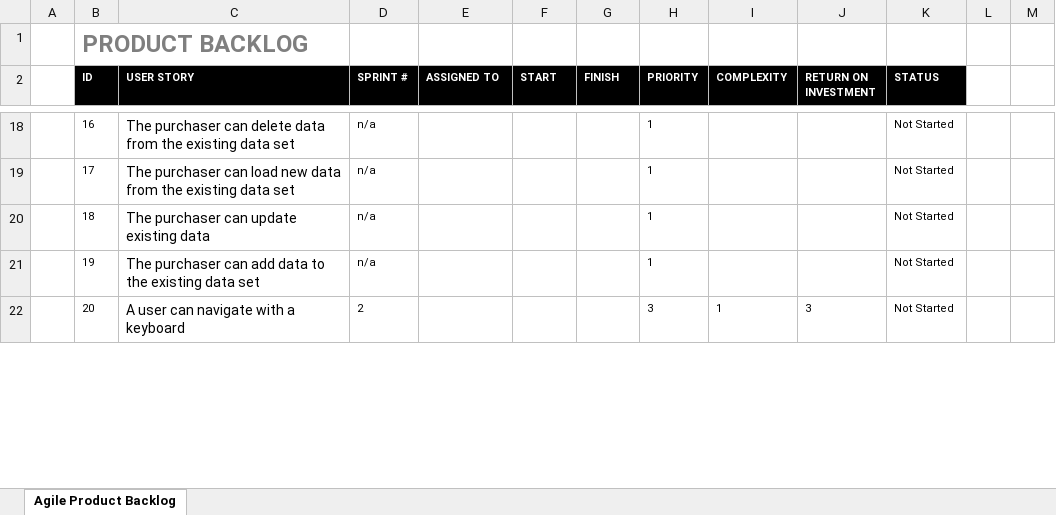
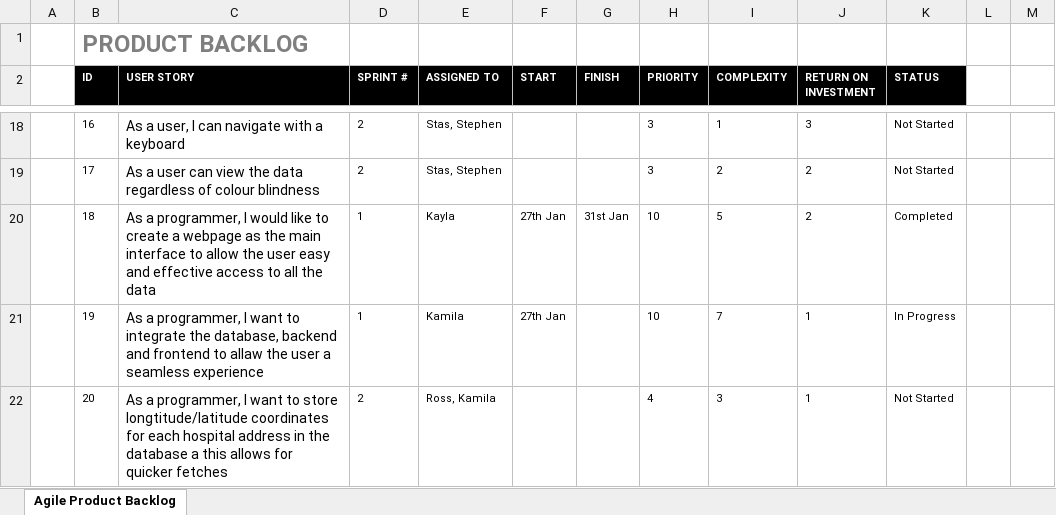
Before and after one commit to RossMitchell1999/Agile_Development_Project1, an Excel workbook: Product_Backlog/Product Backlog.xlsx, sheet Agile Product Backlog, drawn as a sheet; only a part is shown, gaps mark what is left out; values as stored, in another font and other column widths than the file's, no borders; the diff covers the shown part only; the diff names each change by its address in the sheet, - before the commit and + after, or states it on an @@ line.

```diff
--- a/Product_Backlog/Product Backlog.xlsx (sheet Agile Product Backlog)
+++ b/Product_Backlog/Product Backlog.xlsx (sheet Agile Product Backlog)
-C18 (USER STORY): The purchaser can delete data from the existing data set
+C18 (USER STORY): As a user, I can navigate with a keyboard
-D18:D19 (SPRINT #): n/a
+D18:D19 (SPRINT #): 2
-E18:E19 (ASSIGNED TO): (empty)
+E18:E19 (ASSIGNED TO): Stas, Stephen
-H18:H19 (PRIORITY): 1
+H18:H19 (PRIORITY): 3
-I18 (COMPLEXITY): (empty)
+I18 (COMPLEXITY): 1
-J18 (RETURN ON INVESTMENT): (empty)
+J18 (RETURN ON INVESTMENT): 3
-C19 (USER STORY): The purchaser can load new data from the existing data set
+C19 (USER STORY): As a user can view the data regardless of colour blindness
-I19 (COMPLEXITY): (empty)
+I19 (COMPLEXITY): 2
-J19:J20 (RETURN ON INVESTMENT): (empty)
+J19:J20 (RETURN ON INVESTMENT): 2
-C20 (USER STORY): The purchaser can update existing data
+C20 (USER STORY): As a programmer, I would like to create a webpage as the main interface to allow the user easy and effective access to all the data
-D20:D21 (SPRINT #): n/a
+D20:D21 (SPRINT #): 1
-E20 (ASSIGNED TO): (empty)
+E20 (ASSIGNED TO): Kayla
-F20:F21 (START): (empty)
+F20:F21 (START): 27th Jan
-G20 (FINISH): (empty)
+G20 (FINISH): 31st Jan
-H20:H21 (PRIORITY): 1
+H20:H21 (PRIORITY): 10
-I20 (COMPLEXITY): (empty)
+I20 (COMPLEXITY): 5
-K20 (STATUS): Not Started
+K20 (STATUS): Completed
-C21 (USER STORY): The purchaser can add data to the existing data set
+C21 (USER STORY): As a programmer, I want to integrate the database, backend and frontend to allaw the user a seamless experience
-E21 (ASSIGNED TO): (empty)
+E21 (ASSIGNED TO): Kamila
-I21 (COMPLEXITY): (empty)
+I21 (COMPLEXITY): 7
-J21 (RETURN ON INVESTMENT): (empty)
+J21 (RETURN ON INVESTMENT): 1
-K21 (STATUS): Not Started
+K21 (STATUS): In Progress
-C22 (USER STORY): A user can navigate with a keyboard
+C22 (USER STORY): As a programmer, I want to store longtitude/latitude coordinates for each hospital address in the database a this allows for quicker fetches
-E22 (ASSIGNED TO): (empty)
+E22 (ASSIGNED TO): Ross, Kamila
-H22 (PRIORITY): 3
+H22 (PRIORITY): 4
-I22 (COMPLEXITY): 1
+I22 (COMPLEXITY): 3
-J22 (RETURN ON INVESTMENT): 3
+J22 (RETURN ON INVESTMENT): 1
```
Also changed, not shown: 3 added rows and 49 edited cells elsewhere in this sheet, Sprint 2/Sprint_Backlog/Sprint 2 Backlog.xlsx.
